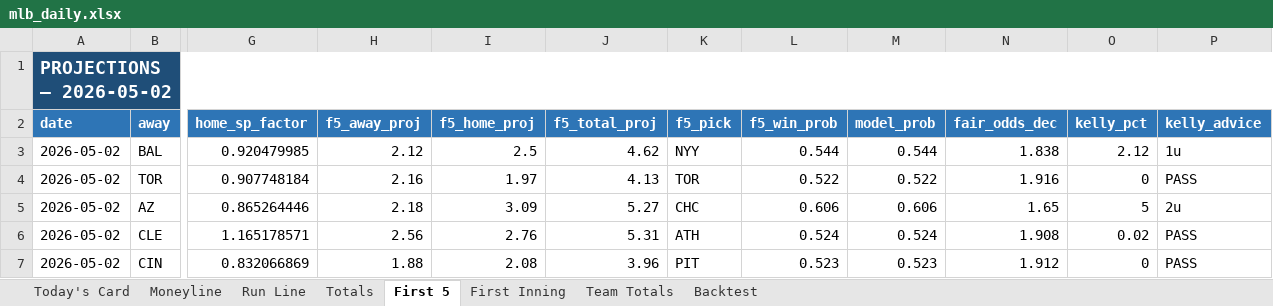
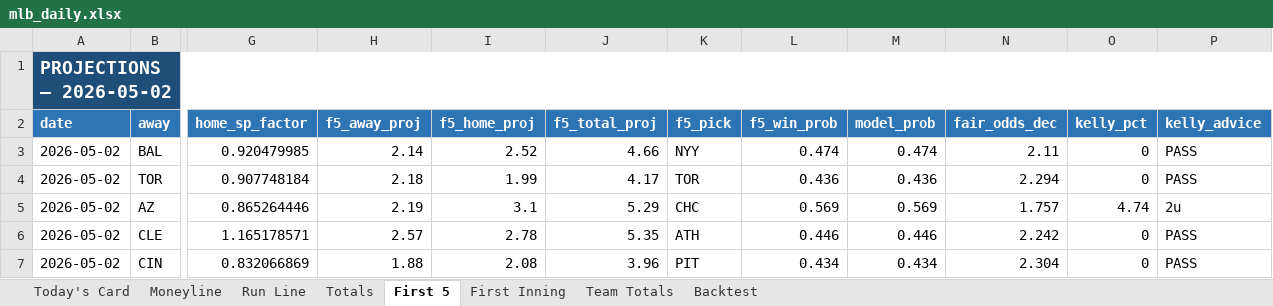
Before and after one commit to EdgeCash/edge-equation-scrapers, an Excel workbook: public/data/mlb/mlb_daily.xlsx, sheet First 5, drawn as a sheet; only a part is shown, gaps mark what is left out; values as stored, in another font and other column widths than the file's, no borders; the diff covers the shown part only; the diff names each change by its address in the sheet, - before the commit and + after, or states it on an @@ line.

```diff
--- a/public/data/mlb/mlb_daily.xlsx (sheet First 5)
+++ b/public/data/mlb/mlb_daily.xlsx (sheet First 5)
-H3 (f5_away_proj): 2.12
+H3 (f5_away_proj): 2.14
-I3 (f5_home_proj): 2.5
+I3 (f5_home_proj): 2.52
-J3 (f5_total_proj): 4.62
+J3 (f5_total_proj): 4.66
-L3 (f5_win_prob): 0.544
+L3 (f5_win_prob): 0.474
-M3 (model_prob): 0.544
+M3 (model_prob): 0.474
-N3 (fair_odds_dec): 1.838
+N3 (fair_odds_dec): 2.11
-O3 (kelly_pct): 2.12
+O3 (kelly_pct): 0
-P3 (kelly_advice): 1u
+P3 (kelly_advice): PASS
-H4 (f5_away_proj): 2.16
+H4 (f5_away_proj): 2.18
-I4 (f5_home_proj): 1.97
+I4 (f5_home_proj): 1.99
-J4 (f5_total_proj): 4.13
+J4 (f5_total_proj): 4.17
-L4 (f5_win_prob): 0.522
+L4 (f5_win_prob): 0.436
-M4 (model_prob): 0.522
+M4 (model_prob): 0.436
-N4 (fair_odds_dec): 1.916
+N4 (fair_odds_dec): 2.294
-H5 (f5_away_proj): 2.18
+H5 (f5_away_proj): 2.19
-I5 (f5_home_proj): 3.09
+I5 (f5_home_proj): 3.1
-J5 (f5_total_proj): 5.27
+J5 (f5_total_proj): 5.29
-L5 (f5_win_prob): 0.606
+L5 (f5_win_prob): 0.569
-M5 (model_prob): 0.606
+M5 (model_prob): 0.569
-N5 (fair_odds_dec): 1.65
+N5 (fair_odds_dec): 1.757
-O5 (kelly_pct): 5
+O5 (kelly_pct): 4.74
-H6 (f5_away_proj): 2.56
+H6 (f5_away_proj): 2.57
-I6 (f5_home_proj): 2.76
+I6 (f5_home_proj): 2.78
-J6 (f5_total_proj): 5.31
+J6 (f5_total_proj): 5.35
-L6 (f5_win_prob): 0.524
+L6 (f5_win_prob): 0.446
-M6 (model_prob): 0.524
+M6 (model_prob): 0.446
-N6 (fair_odds_dec): 1.908
+N6 (fair_odds_dec): 2.242
-O6 (kelly_pct): 0.02
+O6 (kelly_pct): 0
-L7 (f5_win_prob): 0.523
+L7 (f5_win_prob): 0.434
-M7 (model_prob): 0.523
+M7 (model_prob): 0.434
-N7 (fair_odds_dec): 1.912
+N7 (fair_odds_dec): 2.304
```
Also changed, not shown: 55 edited cells elsewhere in this sheet, sheet Today's Card, sheet Totals, sheet Run Line, sheet Team Totals, sheet Moneyline, sheet Backtest, 14 other files.
